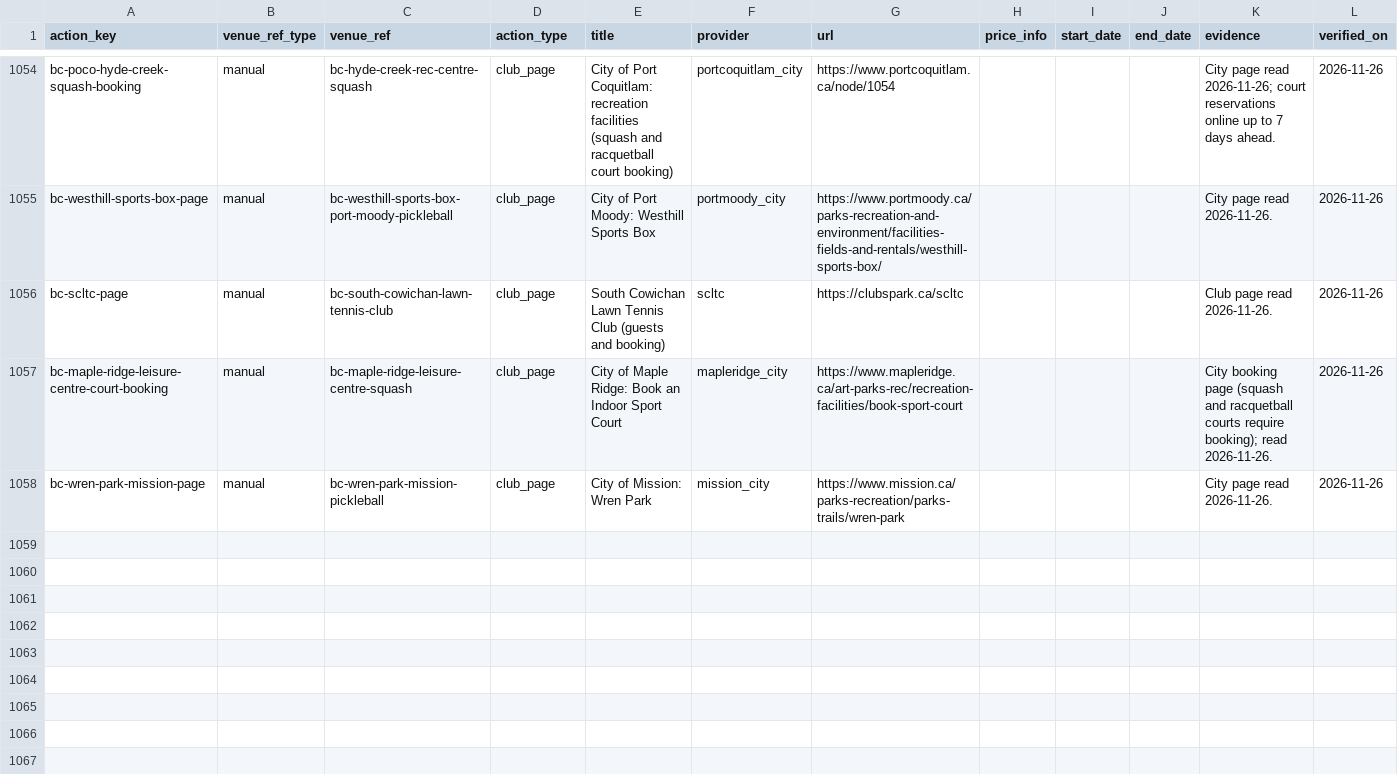
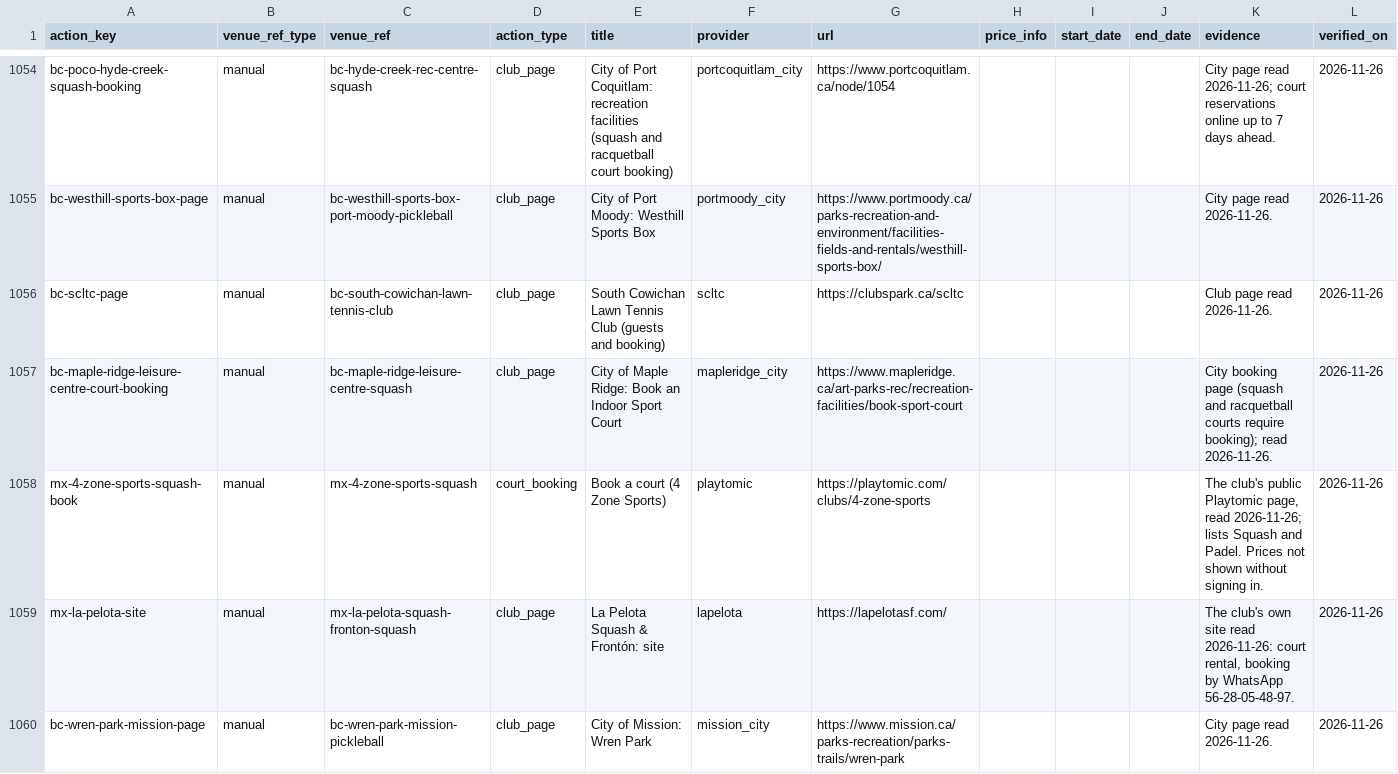
Before and after one commit to abov/courtconnect-ca, a CSV file: transform/seeds/venue_actions.csv, drawn as a sheet; only a part is shown, gaps mark what is left out; the diff names each change by its address in the sheet, - before the commit and + after, or states it on an @@ line.

```diff
--- a/transform/seeds/venue_actions.csv
+++ b/transform/seeds/venue_actions.csv
+row 1058: mx-4-zone-sports-squash-book | manual | mx-4-zone-sports-squash | court_booking | Book a court (4 Zone Sports) | playtomic | https://playtomic.com/clubs/4-zone-sports |  |  |  | The club's public Playtomic page, read 2026-11-26; lists Squash and Padel. Prices not shown without signing in. | 2026-11-26
+row 1059: mx-la-pelota-site | manual | mx-la-pelota-squash-fronton-squash | club_page | La Pelota Squash & Frontón: site | lapelota | https://lapelotasf.com/ |  |  |  | The club's own site read 2026-11-26: court rental, booking by WhatsApp 56-28-05-48-97. | 2026-11-26
```
Also changed, not shown: transform/seeds/venue_leads.csv, 2 other files.
